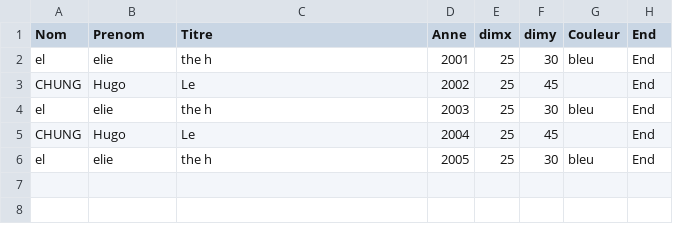
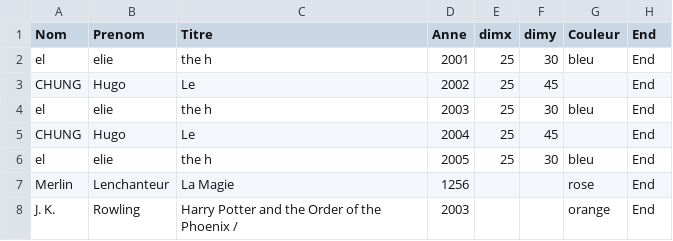
Before and after one commit to oliviercailloux/2D-Library, a CSV file: src/main/resources/controller/Books.csv, drawn as a sheet.

```diff
--- a/src/main/resources/controller/Books.csv
+++ b/src/main/resources/controller/Books.csv
@@ -6 +6,3 @@ CHUNG,Hugo,Le,2004,25,45,,End
 el,elie,the h,2005,25,30,bleu,End
+Merlin,Lenchanteur,La Magie,1256,,,rose,End
+ J. K.,Rowling,Harry Potter and the Order of the Phoenix /,2003,,,orange,End
```
Also changed, not shown: 19 other files.
